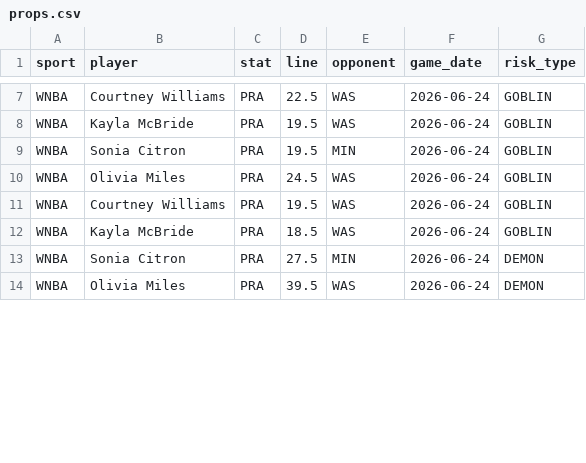
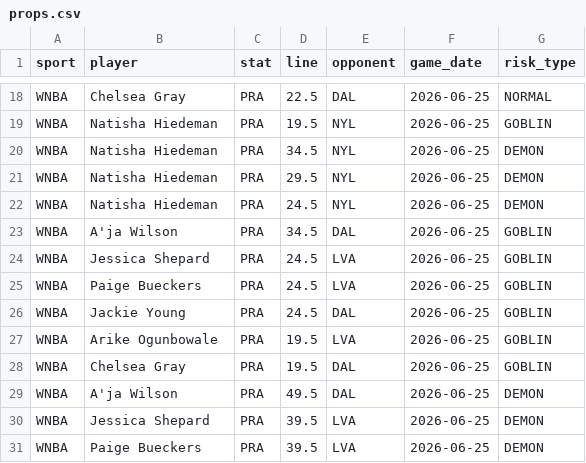
Before and after one commit to RJPrioleau/prizepicks-value-dashboard, a CSV file: props.csv, drawn as a sheet; only a part is shown, gaps mark what is left out; addresses are those after the commit; the diff covers the shown part only; the diff names each change by its address in the sheet, - before the commit and + after, or states it on an @@ line.

```diff
--- a/props.csv
+++ b/props.csv
-B18 (player): Courtney Williams
+B18 (player): Chelsea Gray
-E18 (opponent): WAS
+E18 (opponent): DAL
-F18:F19 (game_date): 2026-06-24
+F18:F19 (game_date): 2026-06-25
-G18 (risk_type): GOBLIN
+G18 (risk_type): NORMAL
-B19 (player): Kayla McBride
+B19 (player): Natisha Hiedeman
-E19 (opponent): WAS
+E19 (opponent): NYL
+row 20: WNBA | Natisha Hiedeman | PRA | 34.5 | NYL | 2026-06-25 | DEMON
+row 21: WNBA | Natisha Hiedeman | PRA | 29.5 | NYL | 2026-06-25 | DEMON
+row 22: WNBA | Natisha Hiedeman | PRA | 24.5 | NYL | 2026-06-25 | DEMON
-B23 (player): Sonia Citron
+B23 (player): A'ja Wilson
-D23 (line): 19.5
+D23 (line): 34.5
-E23 (opponent): MIN
+E23 (opponent): DAL
-F23 (game_date): 2026-06-24
+F23 (game_date): 2026-06-25
+row 24: WNBA | Jessica Shepard | PRA | 24.5 | LVA | 2026-06-25 | GOBLIN
-B25 (player): Olivia Miles
+B25 (player): Paige Bueckers
-E25 (opponent): WAS
+E25 (opponent): LVA
-F25 (game_date): 2026-06-24
+F25 (game_date): 2026-06-25
+row 26: WNBA | Jackie Young | PRA | 24.5 | DAL | 2026-06-25 | GOBLIN
-B27 (player): Courtney Williams
+B27 (player): Arike Ogunbowale
-E27 (opponent): WAS
+E27 (opponent): LVA
-F27:F29 (game_date): 2026-06-24
+F27:F29 (game_date): 2026-06-25
-B28 (player): Kayla McBride
+B28 (player): Chelsea Gray
-D28 (line): 18.5
+D28 (line): 19.5
-E28 (opponent): WAS
+E28 (opponent): DAL
-B29 (player): Sonia Citron
+B29 (player): A'ja Wilson
-D29 (line): 27.5
+D29 (line): 49.5
-E29 (opponent): MIN
+E29 (opponent): DAL
+row 30: WNBA | Jessica Shepard | PRA | 39.5 | LVA | 2026-06-25 | DEMON
-B31 (player): Olivia Miles
+B31 (player): Paige Bueckers
-E31 (opponent): WAS
+E31 (opponent): LVA
-F31 (game_date): 2026-06-24
+F31 (game_date): 2026-06-25
```
Also changed, not shown: 11 added rows and 53 edited cells elsewhere in this file, 6 other files.
